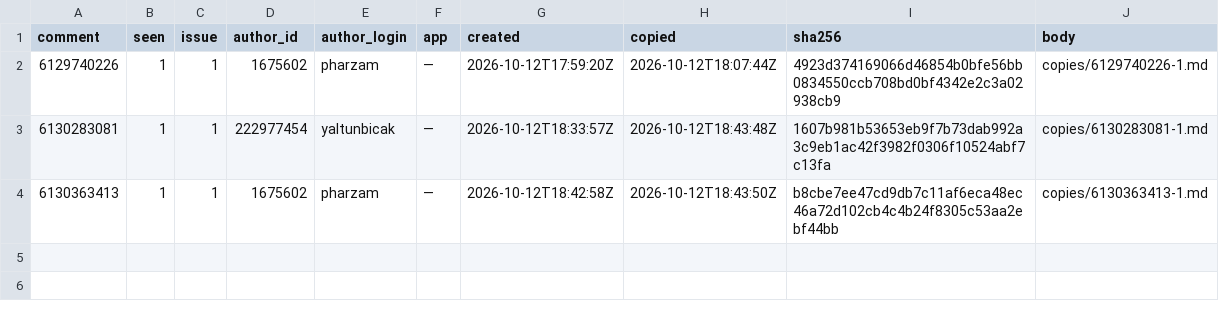
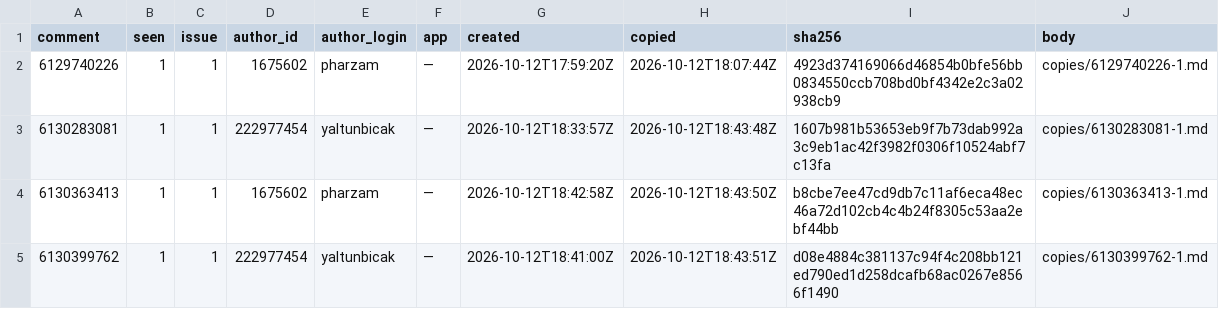
Before and after one commit to pharzam/layup-uat-m2c, a TSV file: copies.tsv, drawn as a sheet.

```diff
--- a/copies.tsv
+++ b/copies.tsv
@@ -4 +4,2 @@ comment	seen	issue	author_id	author_login	app	created	copied	sha256	body
 6130363413	1	1	1675602	pharzam	—	2026-10-12T18:42:58Z	2026-10-12T18:43:50Z	b8cbe7ee47cd9db7c11af6eca48ec46a72d102cb4c4b24f8305c53aa2ebf44bb	copies/6130363413-1.md
+6130399762	1	1	222977454	yaltunbicak	—	2026-10-12T18:41:00Z	2026-10-12T18:43:51Z	d08e4884c381137c94f4c208bb121ed790ed1d258dcafb68ac0267e8566f1490	copies/6130399762-1.md
```
Also changed, not shown: 1 other file.
